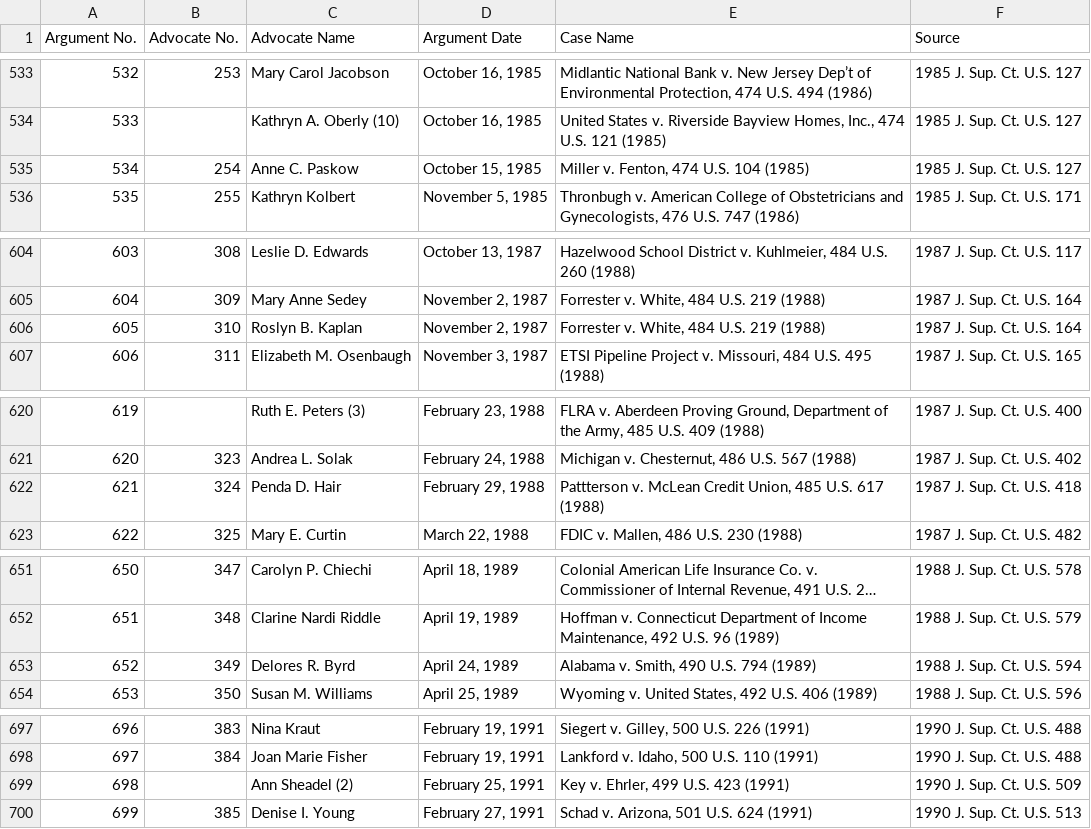
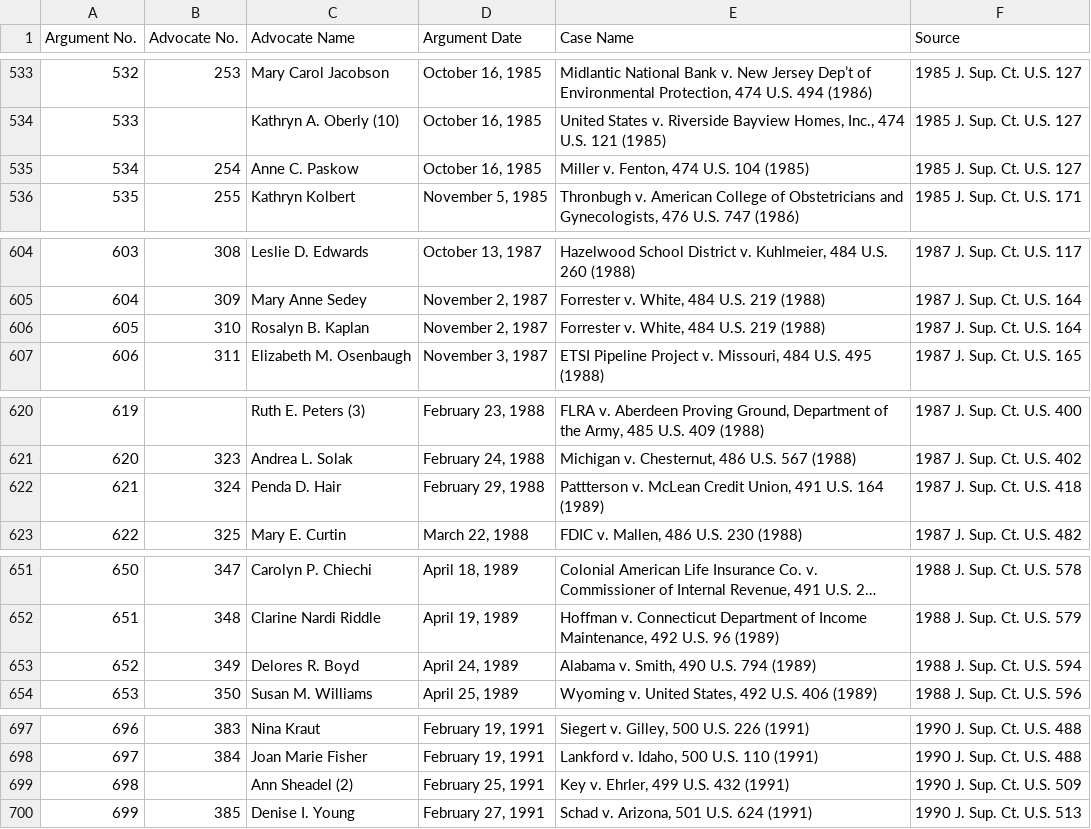
Before and after one commit to jeffpar/argument-aloud, a CSV file: data/misc/Women Advocates Through October Term 2024.csv, drawn as a sheet; only a part is shown, gaps mark what is left out; long unchanged cells end in …; the diff covers the shown part only.

Commit message:
Audited terms through 1999 for women advocates

```diff
--- a/data/misc/Women Advocates Through October Term 2024.csv
+++ b/data/misc/Women Advocates Through October Term 2024.csv
@@ -534,3 +534,3 @@ Argument No.,Advocate No.,Advocate Name,Argument Date,Case Name,Source
 533,,Kathryn A. Oberly (10),"October 16, 1985","United States v. Riverside Bayview Homes, Inc., 474 U.S. 121 (1985)",1985 J. Sup. Ct. U.S. 127
-534,254,Anne C. Paskow,"October 15, 1985","Miller v. Fenton, 474 U.S. 104 (1985)",1985 J. Sup. Ct. U.S. 127
+534,254,Anne C. Paskow,"October 16, 1985","Miller v. Fenton, 474 U.S. 104 (1985)",1985 J. Sup. Ct. U.S. 127
 535,255,Kathryn Kolbert,"November 5, 1985","Thronbugh v. American College of Obstetricians and Gynecologists, 476 U.S. 747 (1986)",1985 J. Sup. Ct. U.S. 171
@@ -605,3 +605,3 @@ Argument No.,Advocate No.,Advocate Name,Argument Date,Case Name,Source
 604,309,Mary Anne Sedey,"November 2, 1987","Forrester v. White, 484 U.S. 219 (1988)",1987 J. Sup. Ct. U.S. 164
-605,310,Roslyn B. Kaplan,"November 2, 1987","Forrester v. White, 484 U.S. 219 (1988)",1987 J. Sup. Ct. U.S. 164
+605,310,Rosalyn B. Kaplan,"November 2, 1987","Forrester v. White, 484 U.S. 219 (1988)",1987 J. Sup. Ct. U.S. 164
 606,311,Elizabeth M. Osenbaugh,"November 3, 1987","ETSI Pipeline Project v. Missouri, 484 U.S. 495 (1988)",1987 J. Sup. Ct. U.S. 165
@@ -621,3 +621,3 @@ Argument No.,Advocate No.,Advocate Name,Argument Date,Case Name,Source
 620,323,Andrea L. Solak,"February 24, 1988","Michigan v. Chesternut, 486 U.S. 567 (1988)",1987 J. Sup. Ct. U.S. 402
-621,324,Penda D. Hair,"February 29, 1988","Pattterson v. McLean Credit Union, 485 U.S. 617 (1988)",1987 J. Sup. Ct. U.S. 418
+621,324,Penda D. Hair,"February 29, 1988","Pattterson v. McLean Credit Union, 491 U.S. 164 (1989)",1987 J. Sup. Ct. U.S. 418
 622,325,Mary E. Curtin,"March 22, 1988","FDIC v. Mallen, 486 U.S. 230 (1988)",1987 J. Sup. Ct. U.S. 482
@@ -652,3 +652,3 @@ Argument No.,Advocate No.,Advocate Name,Argument Date,Case Name,Source
 651,348,Clarine Nardi Riddle,"April 19, 1989","Hoffman v. Connecticut Department of Income Maintenance, 492 U.S. 96 (1989)",1988 J. Sup. Ct. U.S. 579
-652,349,Delores R. Byrd,"April 24, 1989","Alabama v. Smith, 490 U.S. 794 (1989)",1988 J. Sup. Ct. U.S. 594
+652,349,Delores R. Boyd,"April 24, 1989","Alabama v. Smith, 490 U.S. 794 (1989)",1988 J. Sup. Ct. U.S. 594
 653,350,Susan M. Williams,"April 25, 1989","Wyoming v. United States, 492 U.S. 406 (1989)",1988 J. Sup. Ct. U.S. 596
@@ -698,3 +698,3 @@ Argument No.,Advocate No.,Advocate Name,Argument Date,Case Name,Source
 697,384,Joan Marie Fisher,"February 19, 1991","Lankford v. Idaho, 500 U.S. 110 (1991)",1990 J. Sup. Ct. U.S. 488
-698,,Ann Sheadel (2),"February 25, 1991","Key v. Ehrler, 499 U.S. 423 (1991)",1990 J. Sup. Ct. U.S. 509
+698,,Ann Sheadel (2),"February 25, 1991","Key v. Ehrler, 499 U.S. 432 (1991)",1990 J. Sup. Ct. U.S. 509
 699,385,Denise I. Young,"February 27, 1991","Schad v. Arizona, 501 U.S. 624 (1991)",1990 J. Sup. Ct. U.S. 513
```
Also changed, not shown: 20 edited cells elsewhere in this file, 13 other files.
